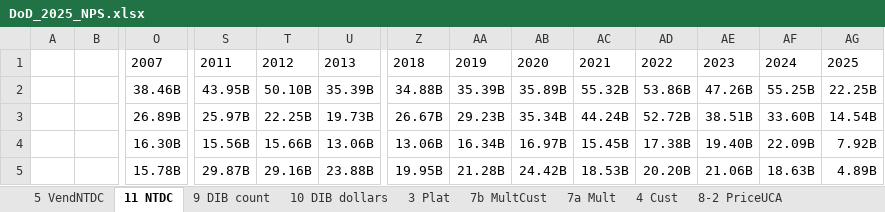
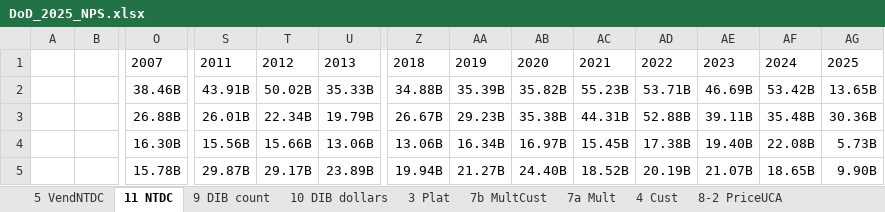
Before and after one commit to CSISdefense/Vendor, an Excel workbook: Output/AcqTrends/NPS2025/DoD_2025_NPS.xlsx, sheet 11 NTDC, drawn as a sheet; only a part is shown, gaps mark what is left out; values as stored, in another font and other column widths than the file's, no borders; the diff covers the shown part only; the diff names each change by its address in the sheet, - before the commit and + after, or states it on an @@ line.

```diff
--- a/Output/AcqTrends/NPS2025/DoD_2025_NPS.xlsx (sheet 11 NTDC)
+++ b/Output/AcqTrends/NPS2025/DoD_2025_NPS.xlsx (sheet 11 NTDC)
-S2: 43.95B
+S2: 43.91B
-T2: 50.10B
+T2: 50.02B
-U2: 35.39B
+U2: 35.33B
-AB2: 35.89B
+AB2: 35.82B
-AC2: 55.32B
+AC2: 55.23B
-AD2: 53.86B
+AD2: 53.71B
-AE2: 47.26B
+AE2: 46.69B
-AF2: 55.25B
+AF2: 53.42B
-AG2: 22.25B
+AG2: 13.65B
-O3: 26.89B
+O3: 26.88B
-S3: 25.97B
+S3: 26.01B
-T3: 22.25B
+T3: 22.34B
-U3: 19.73B
+U3: 19.79B
-AB3: 35.34B
+AB3: 35.38B
-AC3: 44.24B
+AC3: 44.31B
-AD3: 52.72B
+AD3: 52.88B
-AE3: 38.51B
+AE3: 39.11B
-AF3: 33.60B
+AF3: 35.48B
-AG3: 14.54B
+AG3: 30.36B
-AF4: 22.09B
+AF4: 22.08B
-AG4: 7.92B
+AG4: 5.73B
-T5: 29.16B
+T5: 29.17B
-U5: 23.88B
+U5: 23.89B
-Z5: 19.95B
+Z5: 19.94B
-AA5: 21.28B
+AA5: 21.27B
-AB5: 24.42B
+AB5: 24.40B
-AC5: 18.53B
+AC5: 18.52B
-AD5: 20.20B
+AD5: 20.19B
-AE5: 21.06B
+AE5: 21.07B
-AF5: 18.63B
+AF5: 18.65B
-AG5: 4.89B
+AG5: 9.90B
```
Also changed, not shown: 3 added rows, 1 removed row and 177 edited cells elsewhere in this sheet, sheet 9 DIB count, sheet 10 DIB dollars, formulas that keep their value, 17 other files.
